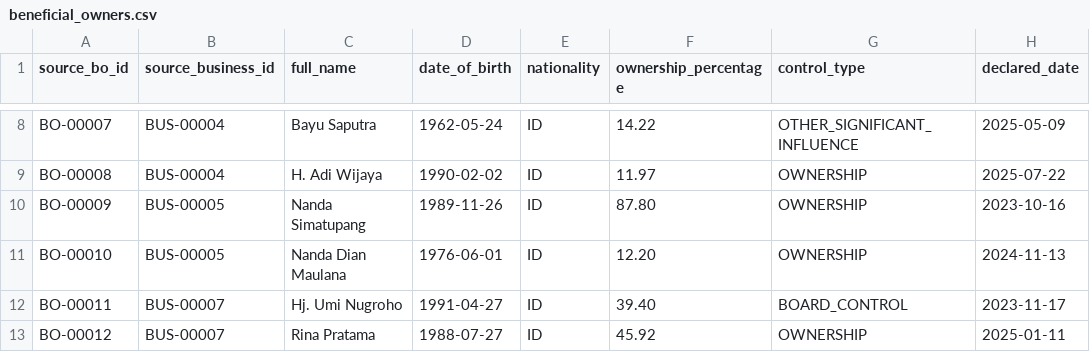
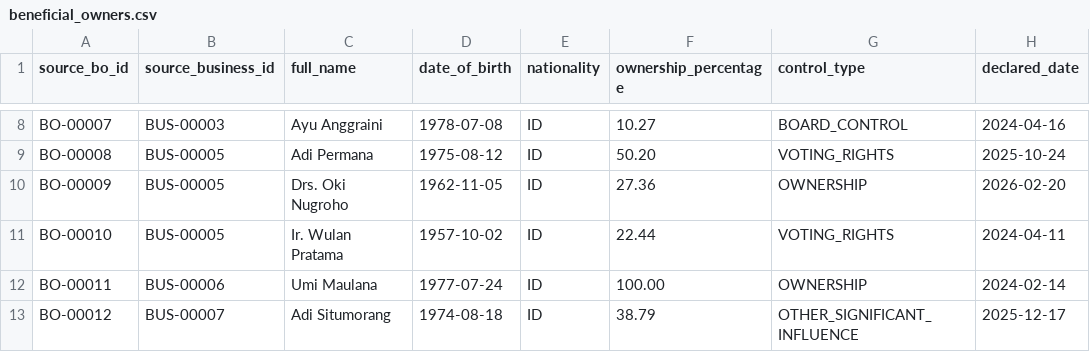
Before and after one commit to JevonFunay/fcip-financial-crime, a CSV file: backend/sample_data/Tiny/beneficial_owners.csv, drawn as a sheet; only a part is shown, gaps mark what is left out; the diff covers the shown part only.

```diff
--- a/backend/sample_data/Tiny/beneficial_owners.csv
+++ b/backend/sample_data/Tiny/beneficial_owners.csv
@@ -8,6 +8,6 @@
-"BO-00007","BUS-00004","Bayu Saputra","1962-05-24","ID","14.22","OTHER_SIGNIFICANT_INFLUENCE","2025-05-09"
-"BO-00008","BUS-00004","H. Adi Wijaya","1990-02-02","ID","11.97","OWNERSHIP","2025-07-22"
-"BO-00009","BUS-00005","Nanda Simatupang","1989-11-26","ID","87.80","OWNERSHIP","2023-10-16"
-"BO-00010","BUS-00005","Nanda Dian Maulana","1976-06-01","ID","12.20","OWNERSHIP","2024-11-13"
-"BO-00011","BUS-00007","Hj. Umi Nugroho","1991-04-27","ID","39.40","BOARD_CONTROL","2023-11-17"
-"BO-00012","BUS-00007","Rina Pratama","1988-07-27","ID","45.92","OWNERSHIP","2025-01-11"
+"BO-00007","BUS-00003","Ayu Anggraini","1978-07-08","ID","10.27","BOARD_CONTROL","2024-04-16"
+"BO-00008","BUS-00005","Adi Permana","1975-08-12","ID","50.20","VOTING_RIGHTS","2025-10-24"
+"BO-00009","BUS-00005","Drs. Oki Nugroho","1962-11-05","ID","27.36","OWNERSHIP","2026-02-20"
+"BO-00010","BUS-00005","Ir. Wulan Pratama","1957-10-02","ID","22.44","VOTING_RIGHTS","2024-04-11"
+"BO-00011","BUS-00006","Umi Maulana","1977-07-24","ID","100.00","OWNERSHIP","2024-02-14"
+"BO-00012","BUS-00007","Adi Situmorang","1974-08-18","ID","38.79","OTHER_SIGNIFICANT_INFLUENCE","2025-12-17"
```
Also changed, not shown: 2 added rows and 101 edited cells elsewhere in this file, backend/sample_data/Small/beneficial_owners.csv, backend/sample_data/Small/customers.csv, 38 other files.
